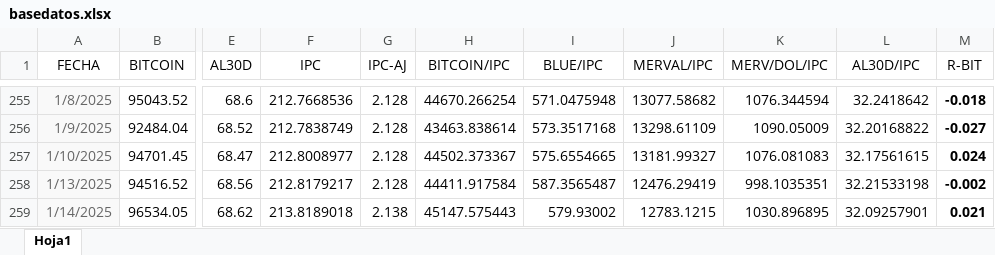
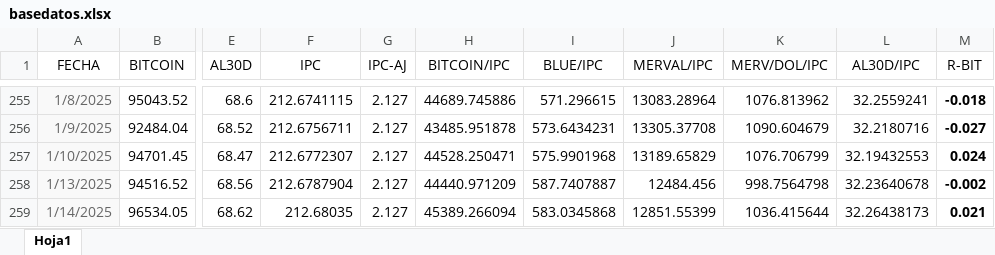
Before and after one commit to wgekko/asset-finance-dashboard, an Excel workbook: datos/basedatos.xlsx, sheet Hoja1, drawn as a sheet; only a part is shown, gaps mark what is left out; values as stored, in another font and other column widths than the file's, no borders; the diff covers the shown part only; the diff names each change by its address in the sheet, - before the commit and + after, or states it on an @@ line.

```diff
--- a/datos/basedatos.xlsx (sheet Hoja1)
+++ b/datos/basedatos.xlsx (sheet Hoja1)
-F255 (IPC): 212.7668536
+F255 (IPC): 212.6741115
-G255:G258 (IPC-AJ): 2.128
+G255:G258 (IPC-AJ): 2.127
-H255 (BITCOIN/IPC): 44670.266254
+H255 (BITCOIN/IPC): 44689.745886
-I255 (BLUE/IPC): 571.0475948
+I255 (BLUE/IPC): 571.296615
-J255 (MERVAL/IPC): 13077.58682
+J255 (MERVAL/IPC): 13083.28964
-K255 (MERV/DOL/IPC): 1076.344594
+K255 (MERV/DOL/IPC): 1076.813962
-L255 (AL30D/IPC): 32.2418642
+L255 (AL30D/IPC): 32.2559241
-F256 (IPC): 212.7838749
+F256 (IPC): 212.6756711
-H256 (BITCOIN/IPC): 43463.838614
+H256 (BITCOIN/IPC): 43485.951878
-I256 (BLUE/IPC): 573.3517168
+I256 (BLUE/IPC): 573.6434231
-J256 (MERVAL/IPC): 13298.61109
+J256 (MERVAL/IPC): 13305.37708
-K256 (MERV/DOL/IPC): 1090.05009
+K256 (MERV/DOL/IPC): 1090.604679
-L256 (AL30D/IPC): 32.20168822
+L256 (AL30D/IPC): 32.2180716
-F257 (IPC): 212.8008977
+F257 (IPC): 212.6772307
-H257 (BITCOIN/IPC): 44502.373367
+H257 (BITCOIN/IPC): 44528.250471
-I257 (BLUE/IPC): 575.6554665
+I257 (BLUE/IPC): 575.9901968
-J257 (MERVAL/IPC): 13181.99327
+J257 (MERVAL/IPC): 13189.65829
-K257 (MERV/DOL/IPC): 1076.081083
+K257 (MERV/DOL/IPC): 1076.706799
-L257 (AL30D/IPC): 32.17561615
+L257 (AL30D/IPC): 32.19432553
-F258 (IPC): 212.8179217
+F258 (IPC): 212.6787904
-H258 (BITCOIN/IPC): 44411.917584
+H258 (BITCOIN/IPC): 44440.971209
-I258 (BLUE/IPC): 587.3565487
+I258 (BLUE/IPC): 587.7407887
-J258 (MERVAL/IPC): 12476.29419
+J258 (MERVAL/IPC): 12484.456
-K258 (MERV/DOL/IPC): 998.1035351
+K258 (MERV/DOL/IPC): 998.7564798
-L258 (AL30D/IPC): 32.21533198
+L258 (AL30D/IPC): 32.23640678
-F259 (IPC): 213.8189018
+F259 (IPC): 212.68035
-G259 (IPC-AJ): 2.138
+G259 (IPC-AJ): 2.127
-H259 (BITCOIN/IPC): 45147.575443
+H259 (BITCOIN/IPC): 45389.266094
-I259 (BLUE/IPC): 579.93002
+I259 (BLUE/IPC): 583.0345868
-J259 (MERVAL/IPC): 12783.1215
+J259 (MERVAL/IPC): 12851.55399
-K259 (MERV/DOL/IPC): 1030.896895
+K259 (MERV/DOL/IPC): 1036.415644
-L259 (AL30D/IPC): 32.09257901
+L259 (AL30D/IPC): 32.26438173
```
Also changed, not shown: 4 added rows and 170 edited cells elsewhere in this sheet, datos/datos.xlsx.
